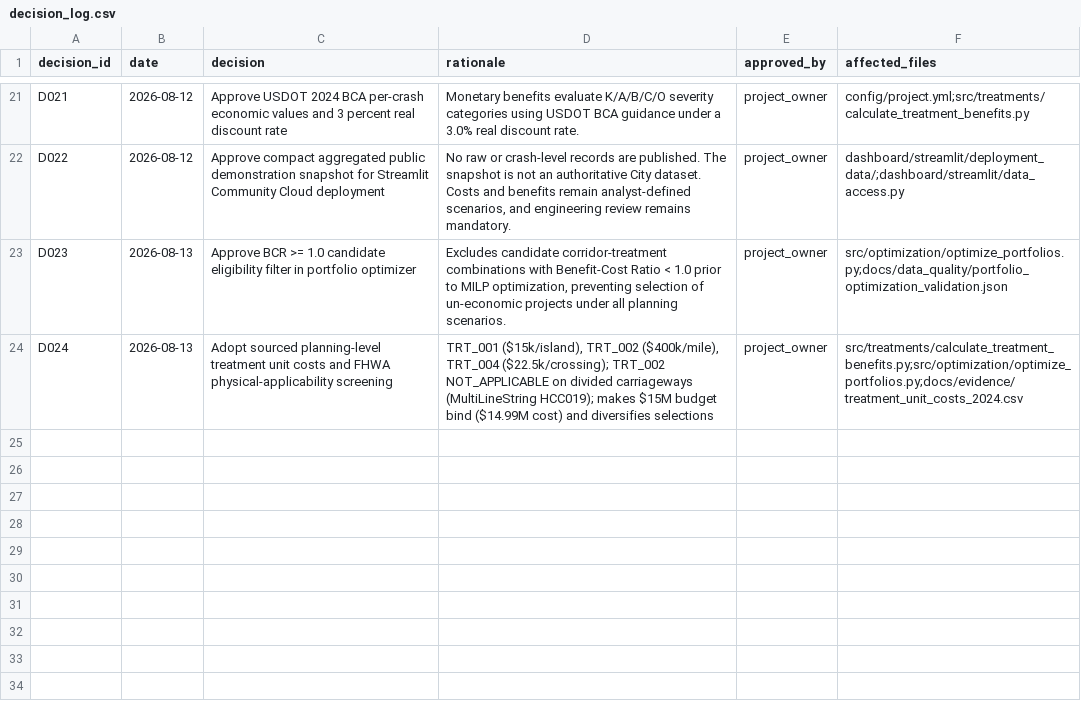
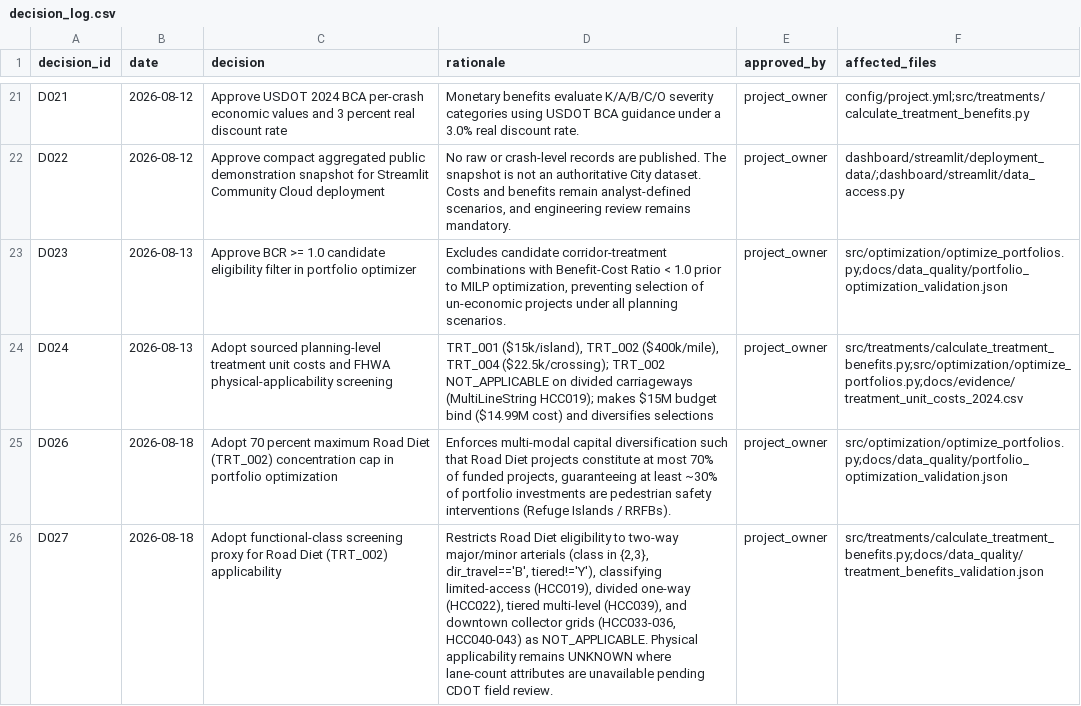
Before and after one commit to CharanKumar17-a/vision-zero-chicago, a CSV file: docs/decision_log.csv, drawn as a sheet; only a part is shown, gaps mark what is left out; the diff names each change by its address in the sheet, - before the commit and + after, or states it on an @@ line.

Commit message:
Add treatment diversification cap (D026), functional-class proxy (D027), what-if planner grid

```diff
--- a/docs/decision_log.csv
+++ b/docs/decision_log.csv
+row 25: D026 | 2026-08-18 | Adopt 70 percent maximum Road Diet (TRT_002) concentration cap in portfolio optimization | Enforces multi-modal capital diversification such that Road Diet projects constitute at most 70% of funded projects, guaranteeing at least ~30% of portfolio investments are pedestrian safety interventions (Refuge Islands / RRFBs). | project_owner | src/optimization/optimize_portfolios.py;docs/data_quality/portfolio_optimization_validation.json
+row 26: D027 | 2026-08-18 | Adopt functional-class screening proxy for Road Diet (TRT_002) applicability | Restricts Road Diet eligibility to two-way major/minor arterials (class in {2,3}, dir_travel=='B', tiered!='Y'), classifying limited-access (HCC019), divided one-way (HCC022), tiered multi-level (HCC039), and downtown collector grids (HCC033-036, HCC040-043) as NOT_APPLICABLE. Physical applicability remains UNKNOWN where lane-count attributes are unavailable pending CDOT field review. | project_owner | src/treatments/calculate_treatment_benefits.py;docs/data_quality/treatment_benefits_validation.json
```
Also changed, not shown: dashboard/streamlit/deployment_data/treatment_benefits.csv, 16 other files.
